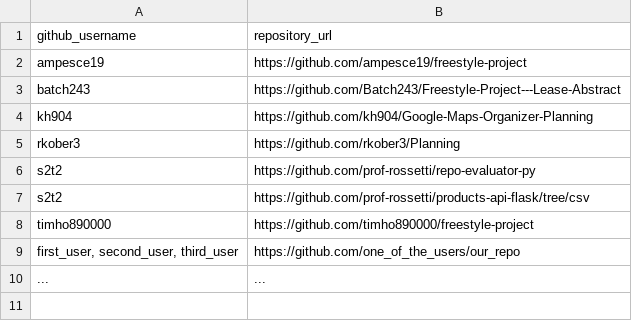
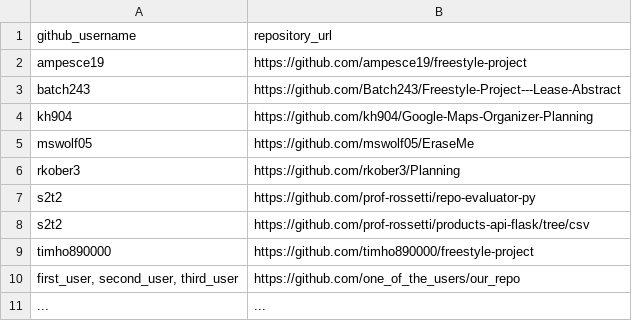
Before and after one commit to prof-rossetti/nyu-info-2335-201805, a CSV file: projects/freestyle/submissions.csv, drawn as a sheet.

Commit message:
Update submissions.csv (#220)
* Update submissions.csv

* Update submissions.csv

```diff
--- a/projects/freestyle/submissions.csv
+++ b/projects/freestyle/submissions.csv
@@ -4,2 +4,3 @@ batch243, https://github.com/Batch243/Freestyle-Project---Lease-Abstract
 kh904, https://github.com/kh904/Google-Maps-Organizer-Planning
+mswolf05, https://github.com/mswolf05/EraseMe
 rkober3 , https://github.com/rkober3/Planning
```
